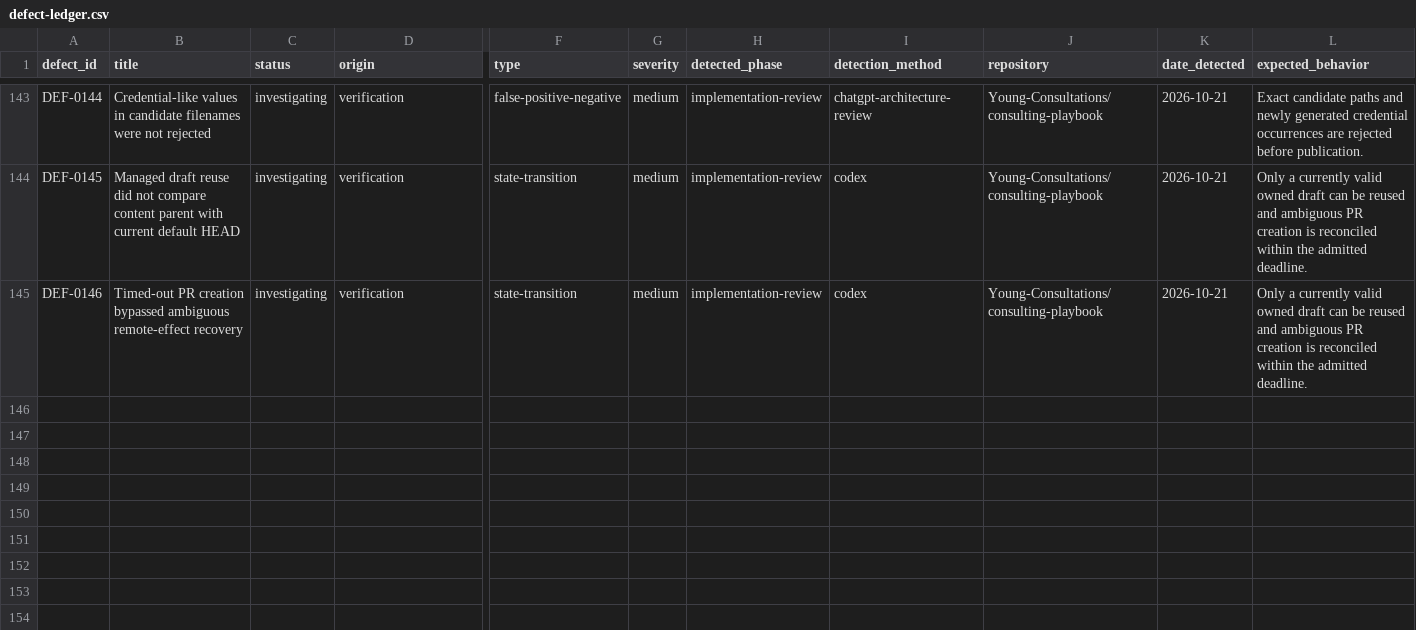
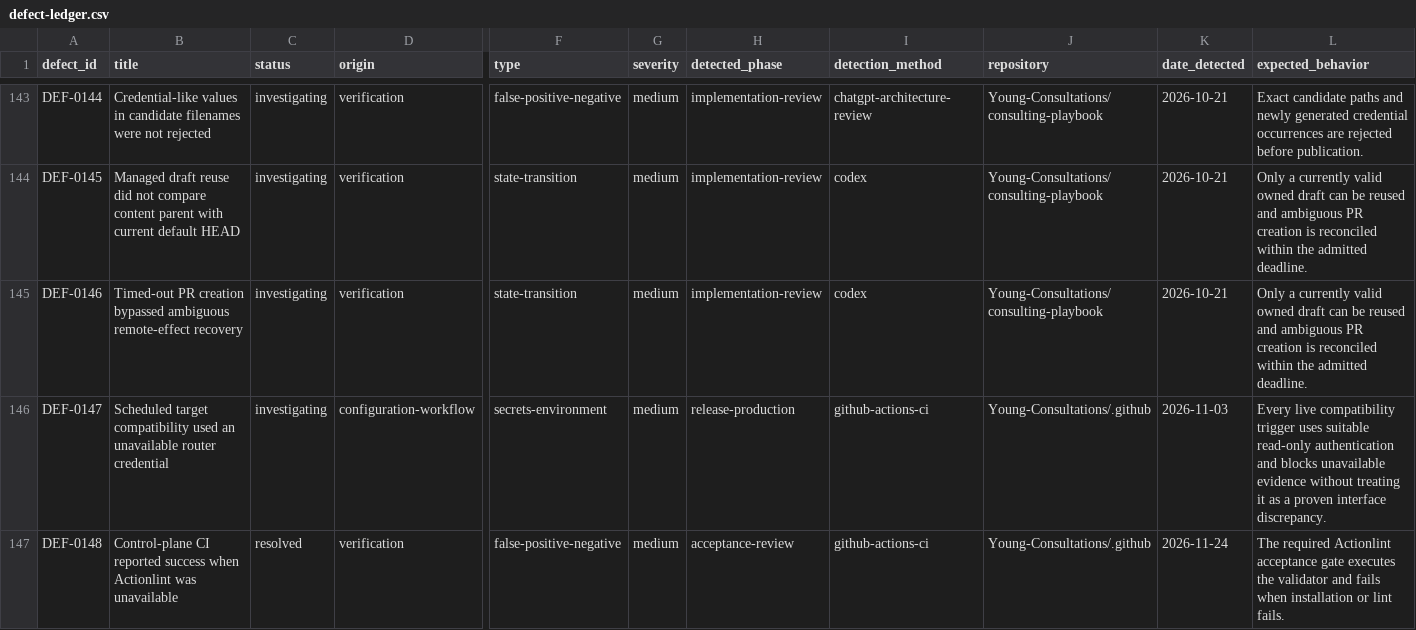
Before and after one commit to Young-Consultations/consulting-playbook, a CSV file: ai-sdlc/defects/defect-ledger.csv, drawn as a sheet; only a part is shown, gaps mark what is left out; rows hold the shown columns only; the diff names each change by its address in the sheet, - before the commit and + after, or states it on an @@ line.

Commit message:
Record compatibility authentication and lint verification defects

```diff
--- a/ai-sdlc/defects/defect-ledger.csv
+++ b/ai-sdlc/defects/defect-ledger.csv
+row 146: DEF-0147 | Scheduled target compatibility used an unavailable router credential | investigating | configuration-workflow | secrets-environment | medium | release-production | github-actions-ci | Young-Consultations/.github | 2026-11-03 | Every live compatibility trigger uses suitable read-only authentication and blocks unavailable evidence without treating it as a proven interface discrepancy.
+row 147: DEF-0148 | Control-plane CI reported success when Actionlint was unavailable | resolved | verification | false-positive-negative | medium | acceptance-review | github-actions-ci | Young-Consultations/.github | 2026-11-24 | The required Actionlint acceptance gate executes the validator and fails when installation or lint fails.
```
Also changed, not shown: 1 other file.
